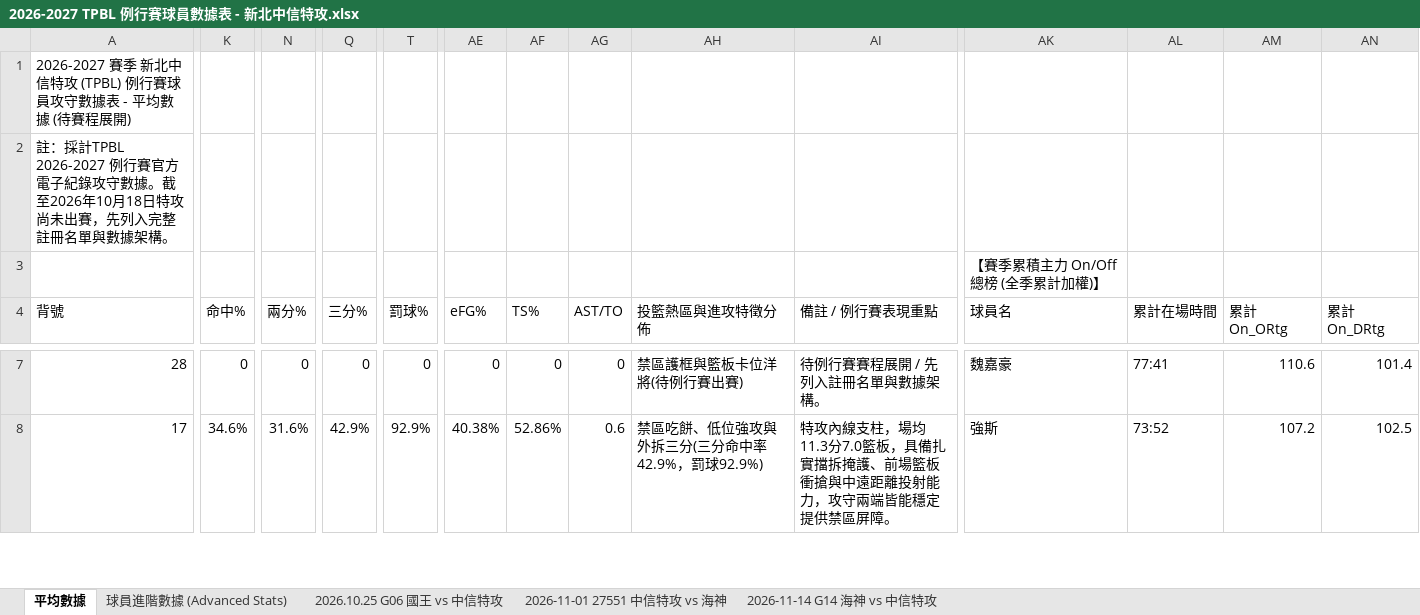
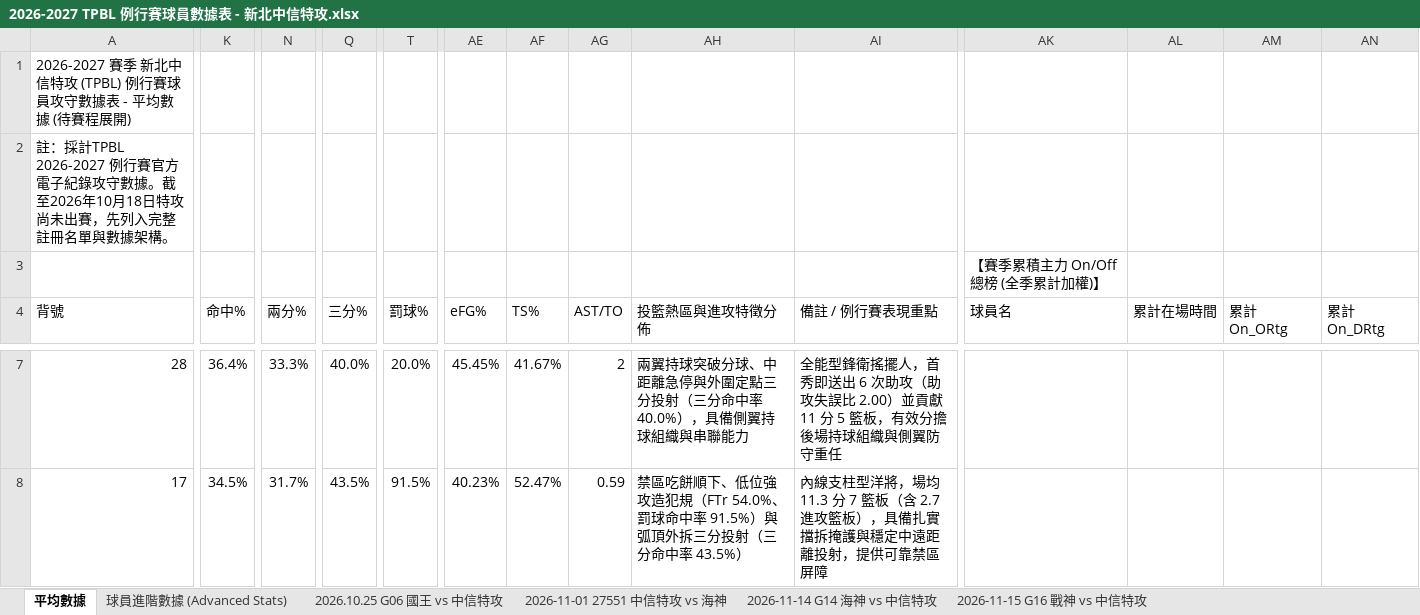
Before and after one commit to frankoilking1980-lgtm/tpbl-advstat-platform, an Excel workbook: backend/data/season2026/2026-2027 TPBL 例行賽球員數據表 - 新北中信特攻.xlsx, sheet 平均數據, drawn as a sheet; only a part is shown, gaps mark what is left out; values as stored, in another font and other column widths than the file's, no cell formats; the diff covers the shown part only; the diff names each change by its address in the sheet, - before the commit and + after, or states it on an @@ line.

```diff
--- a/backend/data/season2026/2026-2027 TPBL 例行賽球員數據表 - 新北中信特攻.xlsx (sheet 平均數據)
+++ b/backend/data/season2026/2026-2027 TPBL 例行賽球員數據表 - 新北中信特攻.xlsx (sheet 平均數據)
+sheet tab: 2026-11-15 G16 戰神 vs 中信特攻
-K7 (命中%): 0
+K7 (命中%): 36.4%
-N7 (兩分%): 0
+N7 (兩分%): 33.3%
-Q7 (三分%): 0
+Q7 (三分%): 40.0%
-T7 (罰球%): 0
+T7 (罰球%): 20.0%
-AE7 (eFG%): 0
+AE7 (eFG%): 45.45%
-AF7 (TS%): 0
+AF7 (TS%): 41.67%
-AG7 (AST/TO): 0
+AG7 (AST/TO): 2
-AH7 (投籃熱區與進攻特徵分佈): 禁區護框與籃板卡位洋將(待例行賽出賽)
+AH7 (投籃熱區與進攻特徵分佈): 兩翼持球突破分球、中距離急停與外圍定點三分投射（三分命中率 40.0%），具備側翼持球組織與串聯能力
-AI7 (備註 / 例行賽表現重點): 待例行賽賽程展開 / 先列入註冊名單與數據架構。
+AI7 (備註 / 例行賽表現重點): 全能型鋒衛搖擺人，首秀即送出 6 次助攻（助攻失誤比 2.00）並貢獻 11 分 5 籃板，有效分擔後場持球組織與側翼防守重任
-AK7 (球員名): 魏嘉豪
+AK7 (球員名): (empty)
-AL7 (累計在場時間): 77:41
+AL7 (累計在場時間): (empty)
-AM7 (累計On_ORtg): 110.6
+AM7 (累計On_ORtg): (empty)
-AN7 (累計On_DRtg): 101.4
+AN7 (累計On_DRtg): (empty)
-K8 (命中%): 34.6%
+K8 (命中%): 34.5%
-N8 (兩分%): 31.6%
+N8 (兩分%): 31.7%
-Q8 (三分%): 42.9%
+Q8 (三分%): 43.5%
-T8 (罰球%): 92.9%
+T8 (罰球%): 91.5%
-AE8 (eFG%): 40.38%
+AE8 (eFG%): 40.23%
-AF8 (TS%): 52.86%
+AF8 (TS%): 52.47%
-AG8 (AST/TO): 0.6
+AG8 (AST/TO): 0.59
-AH8 (投籃熱區與進攻特徵分佈): 禁區吃餅、低位強攻與外拆三分(三分命中率42.9%，罰球92.9%)
+AH8 (投籃熱區與進攻特徵分佈): 禁區吃餅順下、低位強攻造犯規（FTr 54.0%、罰球命中率 91.5%）與弧頂外拆三分投射（三分命中率 43.5%）
-AI8 (備註 / 例行賽表現重點): 特攻內線支柱，場均11.3分7.0籃板，具備扎實擋拆掩護、前場籃板衝搶與中遠距離投射能力，攻守兩端皆能穩定提供禁區屏障。
+AI8 (備註 / 例行賽表現重點): 內線支柱型洋將，場均 11.3 分 7 籃板（含 2.7 進攻籃板），具備扎實擋拆掩護與穩定中遠距離投射，提供可靠禁區屏障
-AK8 (球員名): 強斯
+AK8 (球員名): (empty)
-AL8 (累計在場時間): 73:52
+AL8 (累計在場時間): (empty)
-AM8 (累計On_ORtg): 107.2
+AM8 (累計On_ORtg): (empty)
-AN8 (累計On_DRtg): 102.5
+AN8 (累計On_DRtg): (empty)
```
Also changed, not shown: 1 added row, 1 removed row and 309 edited cells elsewhere in this sheet, sheet 球員進階數據 (Advanced Stats), cell formats, backend/data/season2026/2026-2027 TPBL 例行賽球員數據表 - 桃園台啤永豐雲豹.xlsx, backend/data/season2026/2026-2027 TPBL 例行賽球員數據表 - 臺北台新戰神.xlsx, 22 other files.
